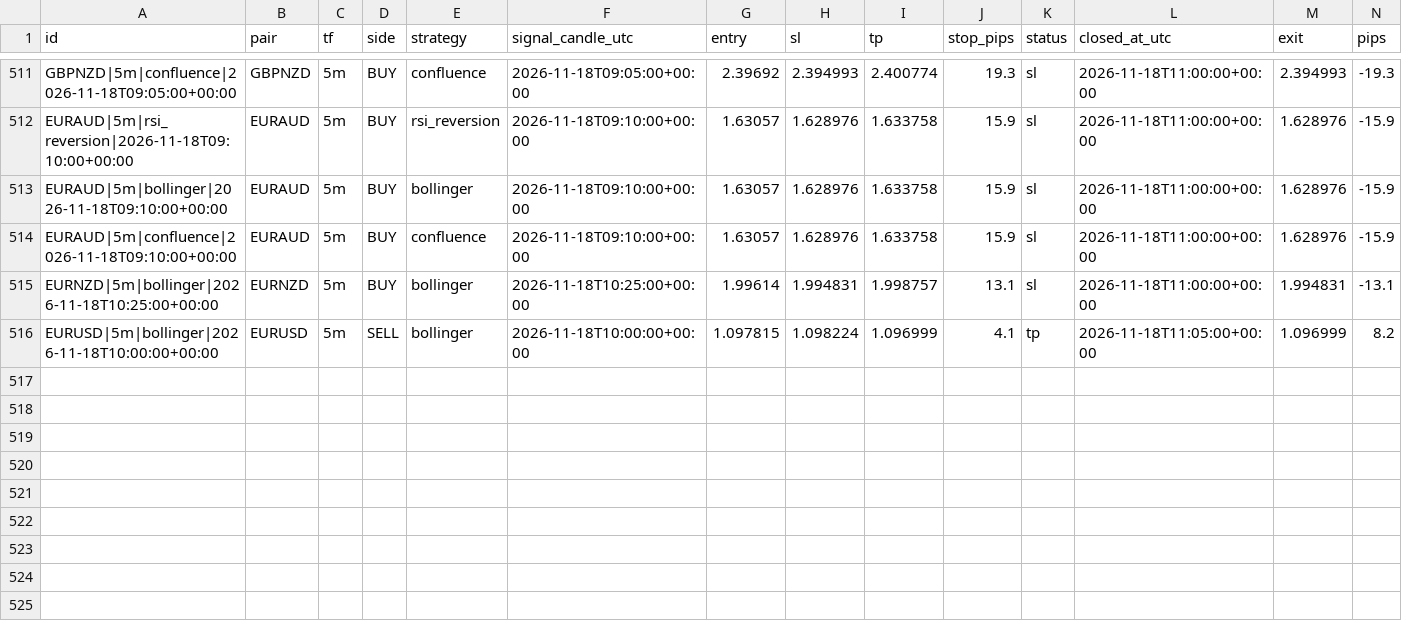
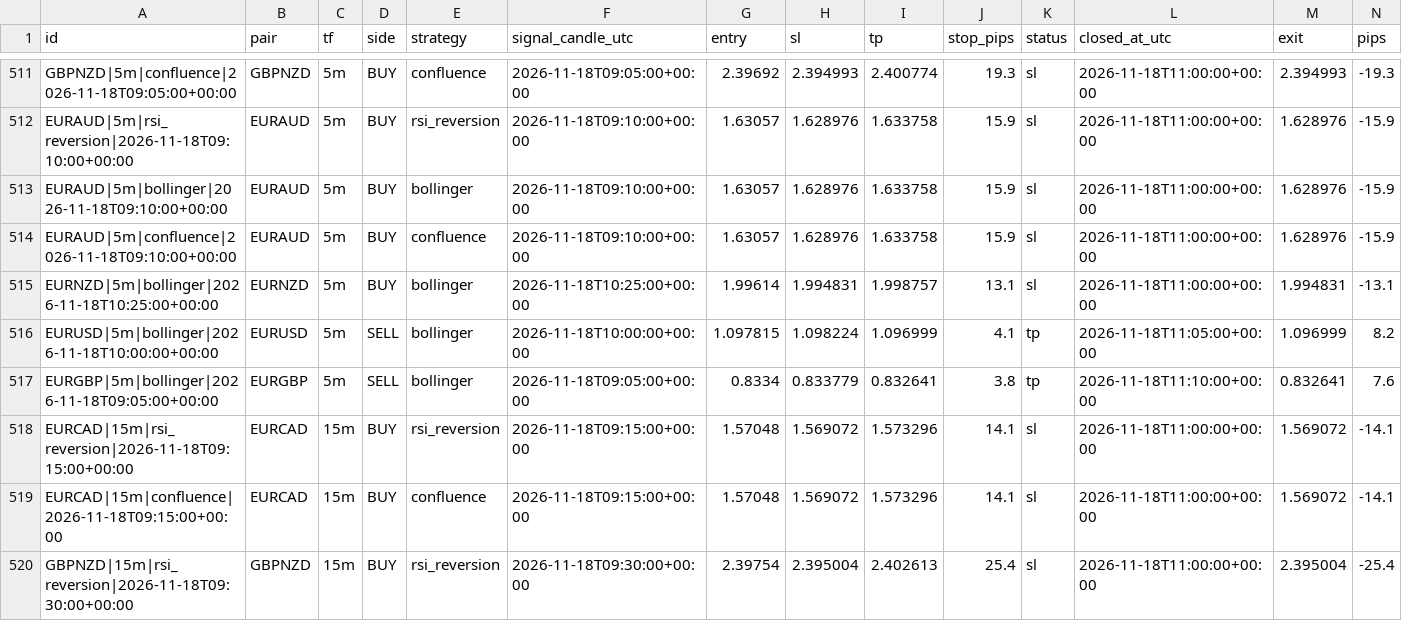
Before and after one commit to zeesshhhh/Forexjhnm, a CSV file: logs/lab/trades/2026-11-18.csv, drawn as a sheet; only a part is shown, gaps mark what is left out; rows hold the shown columns only; the diff names each change by its address in the sheet, - before the commit and + after, or states it on an @@ line.

```diff
--- a/logs/lab/trades/2026-11-18.csv
+++ b/logs/lab/trades/2026-11-18.csv
+row 517: EURGBP|5m|bollinger|2026-11-18T09:05:00+00:00 | EURGBP | 5m | SELL | bollinger | 2026-11-18T09:05:00+00:00 | 0.8334 | 0.833779 | 0.832641 | 3.8 | tp | 2026-11-18T11:10:00+00:00 | 0.832641 | 7.6
+row 518: EURCAD|15m|rsi_reversion|2026-11-18T09:15:00+00:00 | EURCAD | 15m | BUY | rsi_reversion | 2026-11-18T09:15:00+00:00 | 1.57048 | 1.569072 | 1.573296 | 14.1 | sl | 2026-11-18T11:00:00+00:00 | 1.569072 | -14.1
+row 519: EURCAD|15m|confluence|2026-11-18T09:15:00+00:00 | EURCAD | 15m | BUY | confluence | 2026-11-18T09:15:00+00:00 | 1.57048 | 1.569072 | 1.573296 | 14.1 | sl | 2026-11-18T11:00:00+00:00 | 1.569072 | -14.1
+row 520: GBPNZD|15m|rsi_reversion|2026-11-18T09:30:00+00:00 | GBPNZD | 15m | BUY | rsi_reversion | 2026-11-18T09:30:00+00:00 | 2.39754 | 2.395004 | 2.402613 | 25.4 | sl | 2026-11-18T11:00:00+00:00 | 2.395004 | -25.4
```
Also changed, not shown: logs/market_snapshot.csv, logs/scans/2026-11-18.csv, 3 other files.
